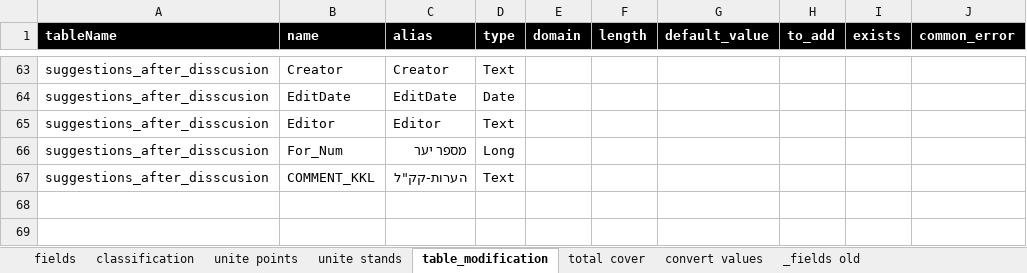
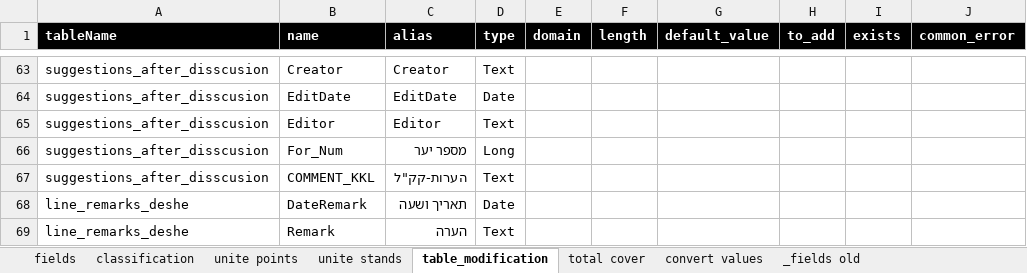
Before and after one commit to keren-harel/Deshe, an Excel workbook: DesheTools/configuration/fields.xlsx, sheet table_modification, drawn as a sheet; only a part is shown, gaps mark what is left out; values as stored, in another font and other column widths than the file's, no borders; the diff names each change by its address in the sheet, - before the commit and + after, or states it on an @@ line.

```diff
--- a/DesheTools/configuration/fields.xlsx (sheet table_modification)
+++ b/DesheTools/configuration/fields.xlsx (sheet table_modification)
+row 68: line_remarks_deshe | DateRemark | תאריך ושעה | Date
+row 69: line_remarks_deshe | Remark | הערה | Text
```
Also changed, not shown: 2 other files.
